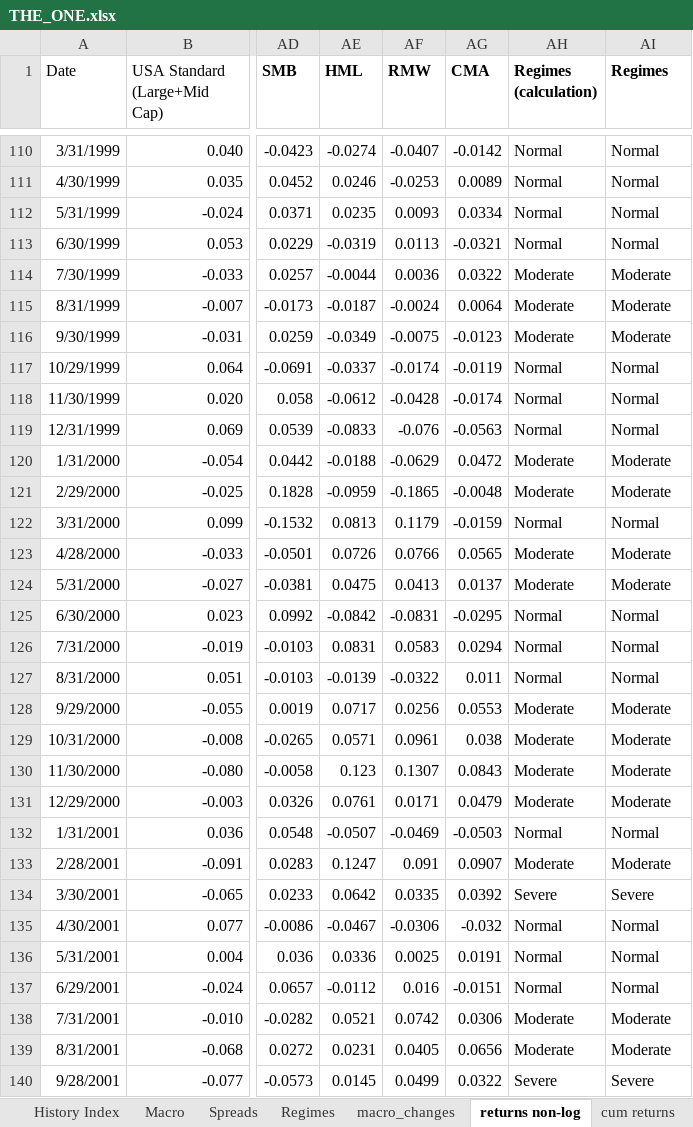
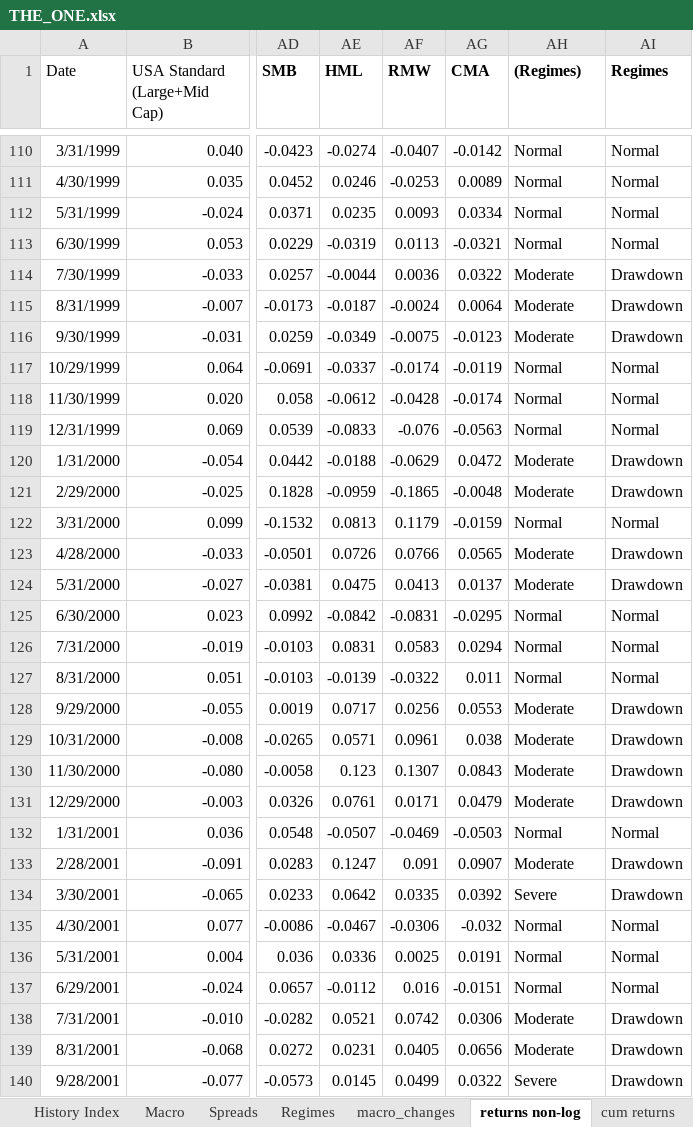
Before and after one commit to Elkkujou/Gradu, an Excel workbook: THE_ONE.xlsx, sheet returns non-log, drawn as a sheet; only a part is shown, gaps mark what is left out; values as stored, in another font and other column widths than the file's, no borders; the diff covers the shown part only; the diff names each change by its address in the sheet, - before the commit and + after, or states it on an @@ line.

Commit message:
Add files via upload

```diff
--- a/THE_ONE.xlsx (sheet returns non-log)
+++ b/THE_ONE.xlsx (sheet returns non-log)
-AH1: Regimes (calculation)
+AH1: (Regimes)
-AI114:AI116 (Regimes): Moderate
+AI114:AI116 (Regimes): Drawdown
-AI120:AI121 (Regimes): Moderate
+AI120:AI121 (Regimes): Drawdown
-AI123:AI124 (Regimes): Moderate
+AI123:AI124 (Regimes): Drawdown
-AI128:AI131 (Regimes): Moderate
+AI128:AI131 (Regimes): Drawdown
-AI133 (Regimes): Moderate
+AI133 (Regimes): Drawdown
-AI134 (Regimes): Severe
+AI134 (Regimes): Drawdown
-AI138:AI139 (Regimes): Moderate
+AI138:AI139 (Regimes): Drawdown
-AI140 (Regimes): Severe
+AI140 (Regimes): Drawdown
```
Also changed, not shown: 78 edited cells elsewhere in this sheet, formulas that keep their value.
